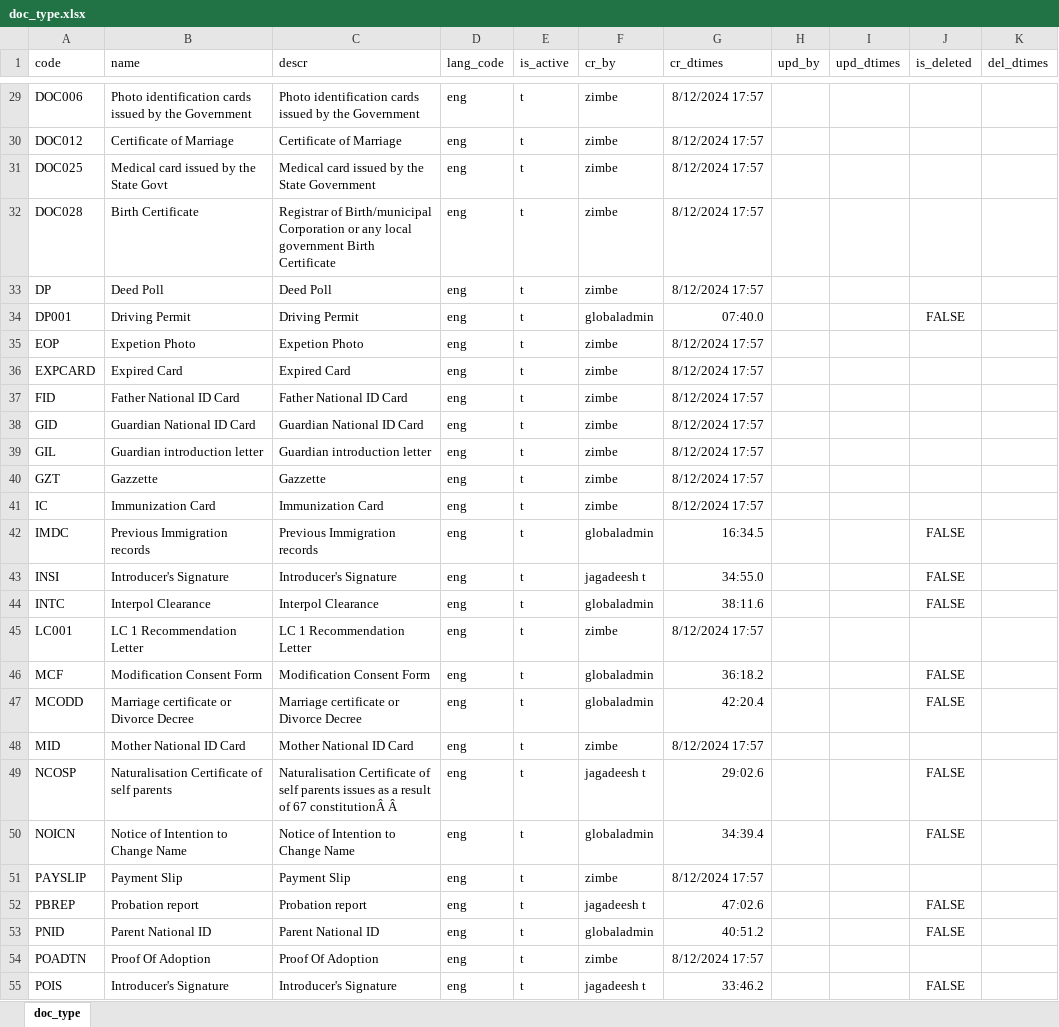
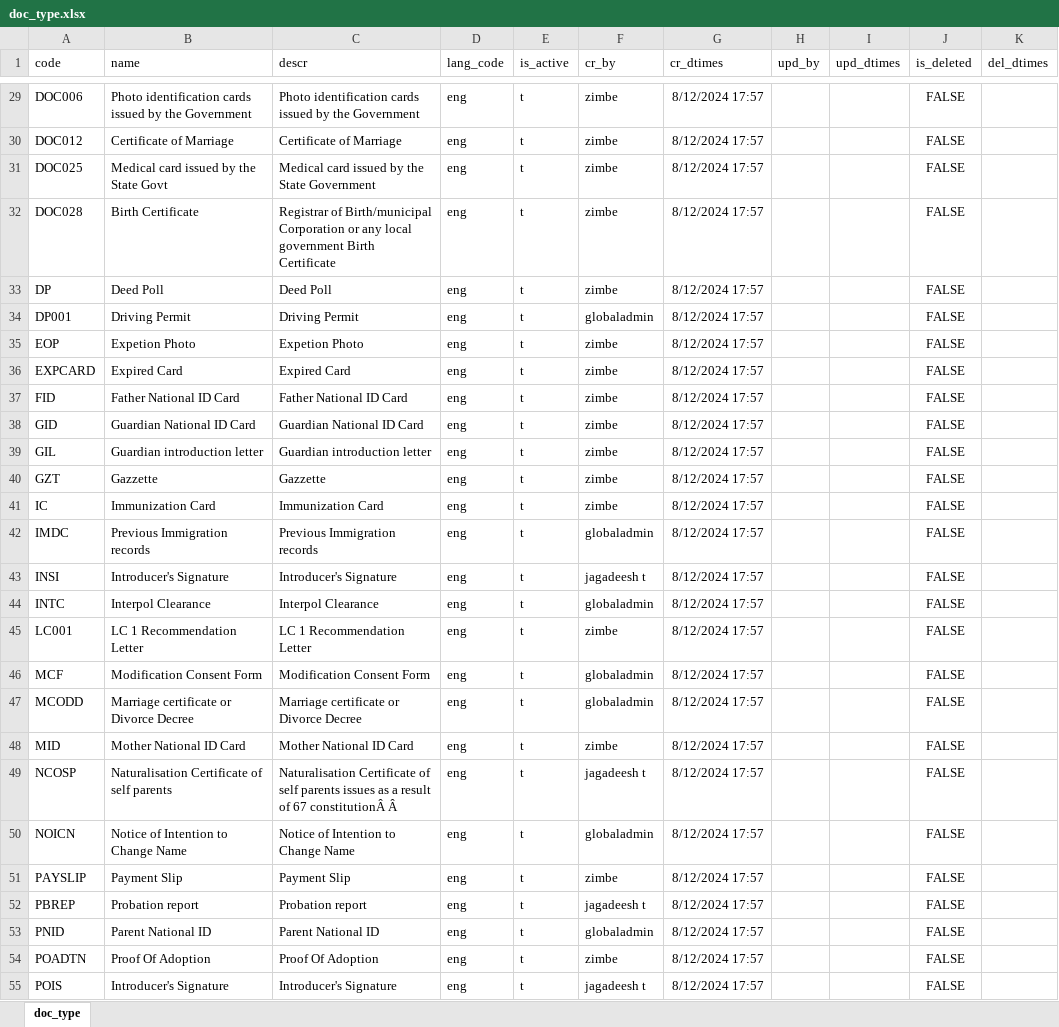
Before and after one commit to tf-nira/mosip-data_bkp, an Excel workbook: mosip_master/xlsx/doc_type.xlsx, sheet doc_type, drawn as a sheet; only a part is shown, gaps mark what is left out; values as stored, in another font and other column widths than the file's, no borders; the diff covers the shown part only; the diff names each change by its address in the sheet, - before the commit and + after, or states it on an @@ line.

Commit message:
dc_type

```diff
--- a/mosip_master/xlsx/doc_type.xlsx (sheet doc_type)
+++ b/mosip_master/xlsx/doc_type.xlsx (sheet doc_type)
-J29:J33 (is_deleted): (empty)
+J29:J33 (is_deleted): FALSE
-G34 (cr_dtimes): 07:40.0
+G34 (cr_dtimes): 8/12/2024 17:57
-J35:J41 (is_deleted): (empty)
+J35:J41 (is_deleted): FALSE
-G42 (cr_dtimes): 16:34.5
+G42 (cr_dtimes): 8/12/2024 17:57
-G43 (cr_dtimes): 34:55.0
+G43 (cr_dtimes): 8/12/2024 17:57
-G44 (cr_dtimes): 38:11.6
+G44 (cr_dtimes): 8/12/2024 17:57
-J45 (is_deleted): (empty)
+J45 (is_deleted): FALSE
-G46 (cr_dtimes): 36:18.2
+G46 (cr_dtimes): 8/12/2024 17:57
-G47 (cr_dtimes): 42:20.4
+G47 (cr_dtimes): 8/12/2024 17:57
-J48 (is_deleted): (empty)
+J48 (is_deleted): FALSE
-G49 (cr_dtimes): 29:02.6
+G49 (cr_dtimes): 8/12/2024 17:57
-G50 (cr_dtimes): 34:39.4
+G50 (cr_dtimes): 8/12/2024 17:57
-J51 (is_deleted): (empty)
+J51 (is_deleted): FALSE
-G52 (cr_dtimes): 47:02.6
+G52 (cr_dtimes): 8/12/2024 17:57
-G53 (cr_dtimes): 40:51.2
+G53 (cr_dtimes): 8/12/2024 17:57
-J54 (is_deleted): (empty)
+J54 (is_deleted): FALSE
-G55 (cr_dtimes): 33:46.2
+G55 (cr_dtimes): 8/12/2024 17:57
```
Also changed, not shown: 40 edited cells elsewhere in this sheet.
